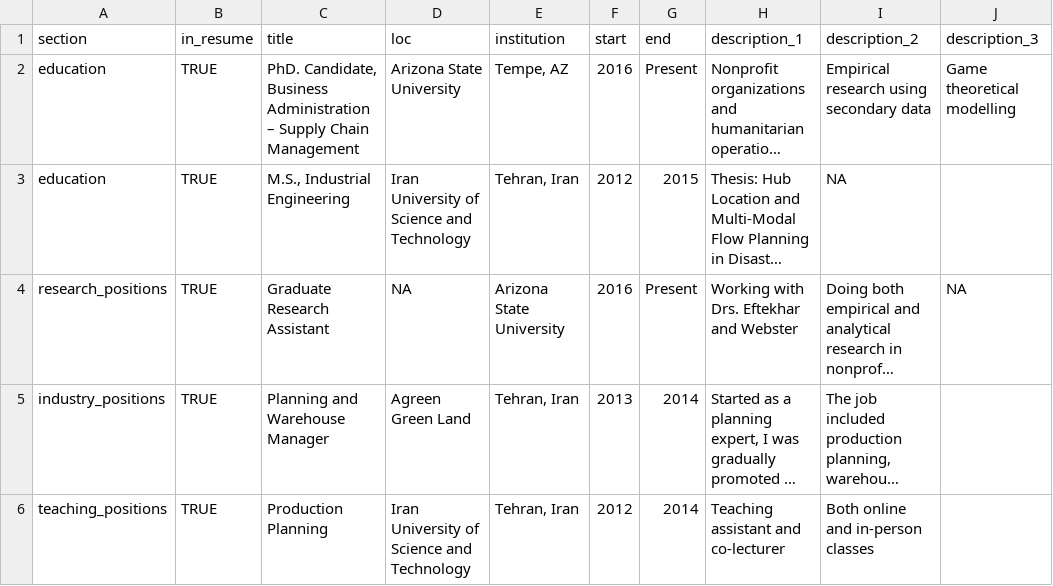
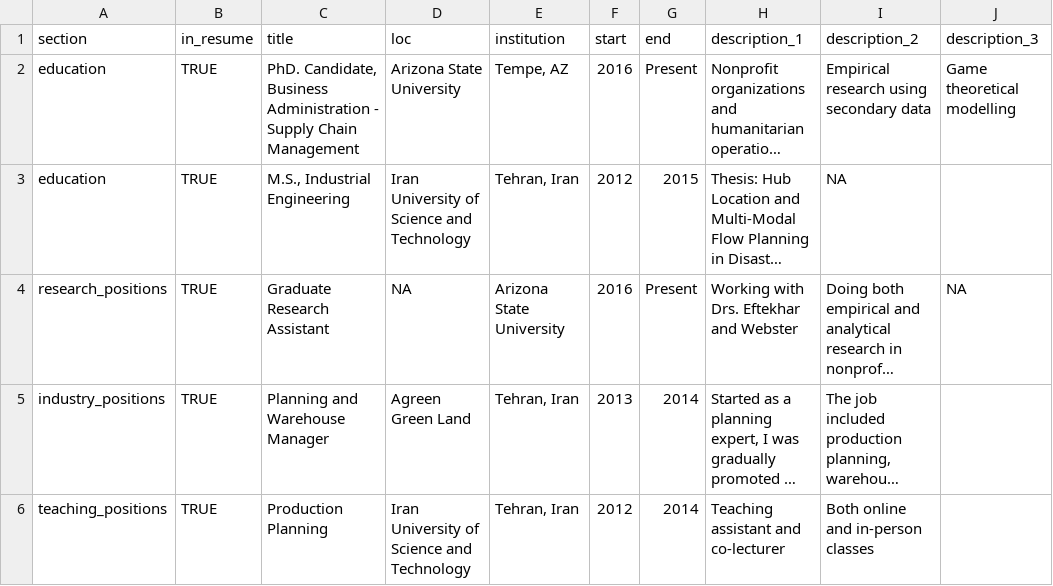
Before and after one commit to imanprs/cv, a CSV file: positions.csv, drawn as a sheet; only a part is shown; long unchanged cells end in …; the diff names each change by its address in the sheet, - before the commit and + after, or states it on an @@ line.

```diff
--- a/positions.csv
+++ b/positions.csv
-C2 (title): …Business Administration – Supply Chain…
+C2 (title): …Business Administration - Supply Chain…
```
Also changed, not shown: 6 other files.
